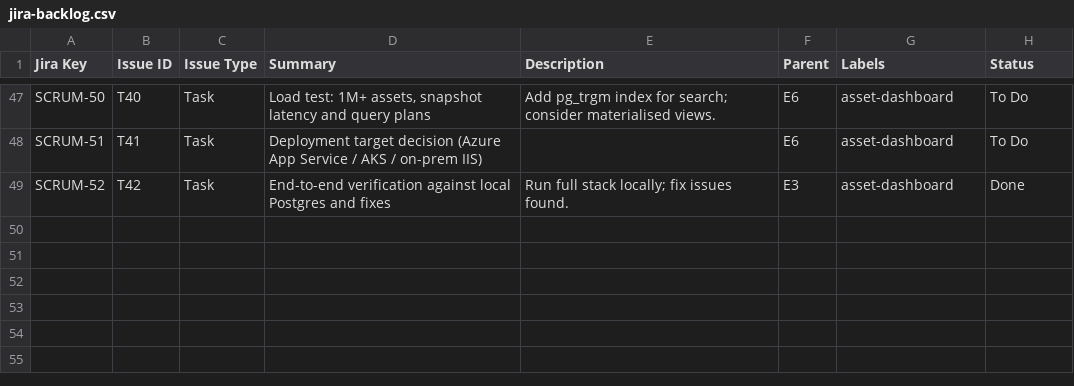
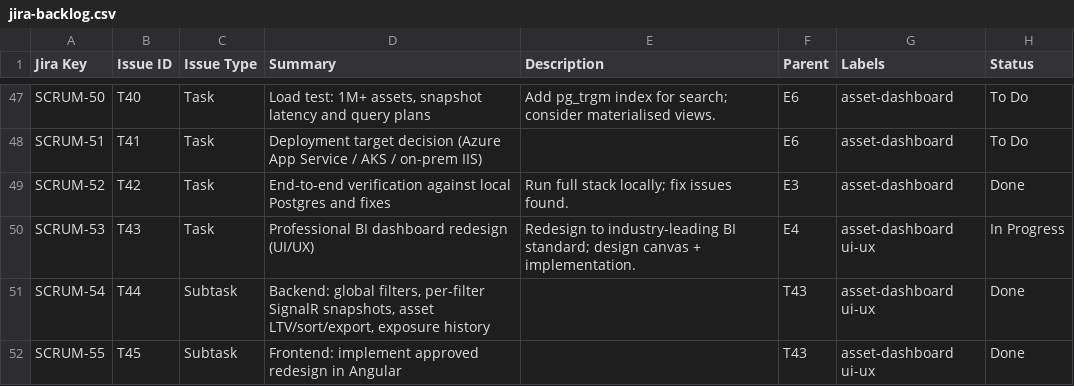
Before and after one commit to nsahaiquality/dappDashboard, a CSV file: backlog/jira-backlog.csv, drawn as a sheet; only a part is shown, gaps mark what is left out; the diff names each change by its address in the sheet, - before the commit and + after, or states it on an @@ line.

```diff
--- a/backlog/jira-backlog.csv
+++ b/backlog/jira-backlog.csv
+row 50: SCRUM-53 | T43 | Task | Professional BI dashboard redesign (UI/UX) | Redesign to industry-leading BI standard; design canvas + implementation. | E4 | asset-dashboard ui-ux | In Progress
+row 51: SCRUM-54 | T44 | Subtask | Backend: global filters, per-filter SignalR snapshots, asset LTV/sort/export, exposure history |  | T43 | asset-dashboard ui-ux | Done
+row 52: SCRUM-55 | T45 | Subtask | Frontend: implement approved redesign in Angular |  | T43 | asset-dashboard ui-ux | Done
```
